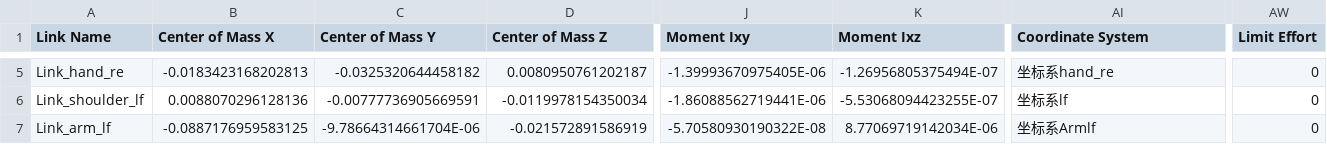
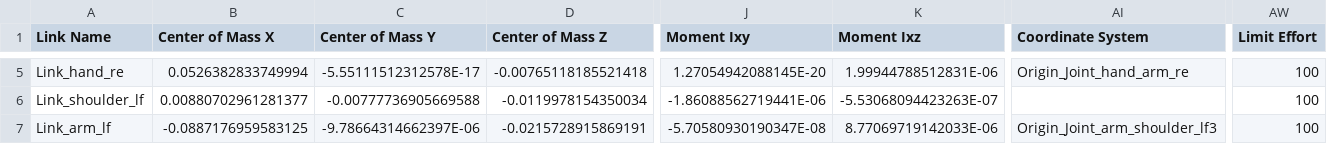
Before and after one commit to cheeryoung79/chyPapa, a CSV file: urdf/chyPapa3/urdf/chyPapa3.csv, drawn as a sheet; only a part is shown, gaps mark what is left out; the diff covers the shown part only; the diff names each change by its address in the sheet, - before the commit and + after, or states it on an @@ line.

```diff
--- a/urdf/chyPapa3/urdf/chyPapa3.csv
+++ b/urdf/chyPapa3/urdf/chyPapa3.csv
-B5 (Center of Mass X): -0.0183423168202813
+B5 (Center of Mass X): 0.0526382833749994
-C5 (Center of Mass Y): -0.0325320644458182
+C5 (Center of Mass Y): -5.55111512312578E-17
-D5 (Center of Mass Z): 0.0080950761202187
+D5 (Center of Mass Z): -0.00765118185521418
-J5 (Moment Ixy): -1.39993670975405E-06
+J5 (Moment Ixy): 1.27054942088145E-20
-K5 (Moment Ixz): -1.26956805375494E-07
+K5 (Moment Ixz): 1.99944788512831E-06
-AI5 (Coordinate System): 坐标系hand_re
+AI5 (Coordinate System): Origin_Joint_hand_arm_re
-AW5:AW7 (Limit Effort): 0
+AW5:AW7 (Limit Effort): 100
-B6 (Center of Mass X): 0.0088070296128136
+B6 (Center of Mass X): 0.00880702961281377
-C6 (Center of Mass Y): -0.00777736905669591
+C6 (Center of Mass Y): -0.00777736905669588
-K6 (Moment Ixz): -5.53068094423255E-07
+K6 (Moment Ixz): -5.53068094423263E-07
-AI6 (Coordinate System): 坐标系lf
+AI6 (Coordinate System): (empty)
-C7 (Center of Mass Y): -9.78664314661704E-06
+C7 (Center of Mass Y): -9.78664314662397E-06
-D7 (Center of Mass Z): -0.021572891586919
+D7 (Center of Mass Z): -0.0215728915869191
-J7 (Moment Ixy): -5.70580930190322E-08
+J7 (Moment Ixy): -5.70580930190347E-08
-K7 (Moment Ixz): 8.77069719142034E-06
+K7 (Moment Ixz): 8.77069719142033E-06
-AI7 (Coordinate System): 坐标系Armlf
+AI7 (Coordinate System): Origin_Joint_arm_shoulder_lf3
```
Also changed, not shown: 110 edited cells elsewhere in this file, 14 other files.
